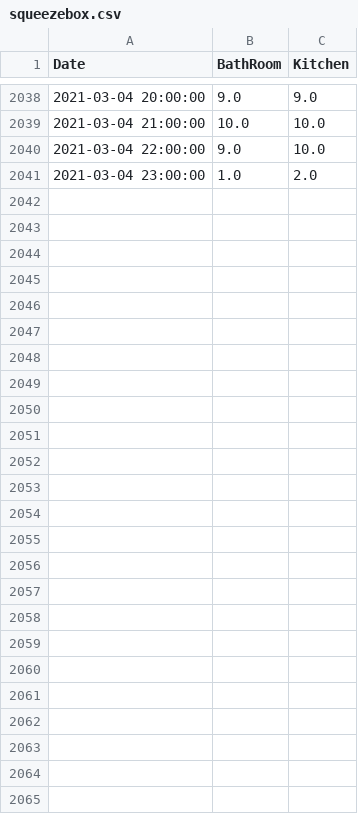
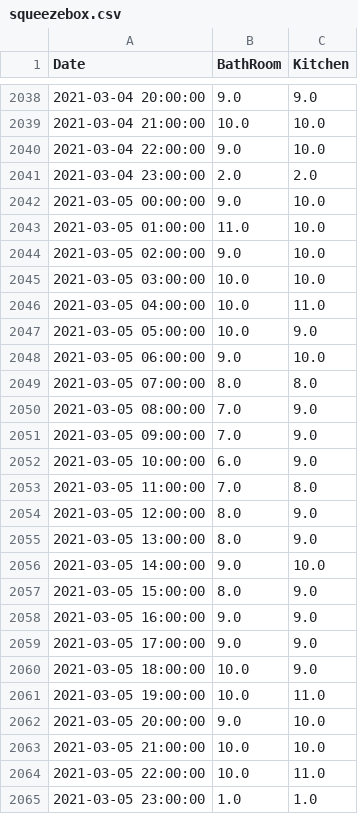
Before and after one commit to castorfou/squeezebox_wlanpoke_plot, a CSV file: dataset/squeezebox.csv, drawn as a sheet; only a part is shown, gaps mark what is left out.

```diff
--- a/dataset/squeezebox.csv
+++ b/dataset/squeezebox.csv
@@ -2040,2 +2040,26 @@ Date,BathRoom,Kitchen
 2021-03-04 22:00:00,9.0,10.0
-2021-03-04 23:00:00,1.0,2.0
+2021-03-04 23:00:00,2.0,2.0
+2021-03-05 00:00:00,9.0,10.0
+2021-03-05 01:00:00,11.0,10.0
+2021-03-05 02:00:00,9.0,10.0
+2021-03-05 03:00:00,10.0,10.0
+2021-03-05 04:00:00,10.0,11.0
+2021-03-05 05:00:00,10.0,9.0
+2021-03-05 06:00:00,9.0,10.0
+2021-03-05 07:00:00,8.0,8.0
+2021-03-05 08:00:00,7.0,9.0
+2021-03-05 09:00:00,7.0,9.0
+2021-03-05 10:00:00,6.0,9.0
+2021-03-05 11:00:00,7.0,8.0
+2021-03-05 12:00:00,8.0,9.0
+2021-03-05 13:00:00,8.0,9.0
+2021-03-05 14:00:00,9.0,10.0
+2021-03-05 15:00:00,8.0,9.0
+2021-03-05 16:00:00,9.0,9.0
+2021-03-05 17:00:00,9.0,9.0
+2021-03-05 18:00:00,10.0,9.0
+2021-03-05 19:00:00,10.0,11.0
+2021-03-05 20:00:00,9.0,10.0
+2021-03-05 21:00:00,10.0,10.0
+2021-03-05 22:00:00,10.0,11.0
+2021-03-05 23:00:00,1.0,1.0
```
Also changed, not shown: dataset/failure.csv, 7 other files.
